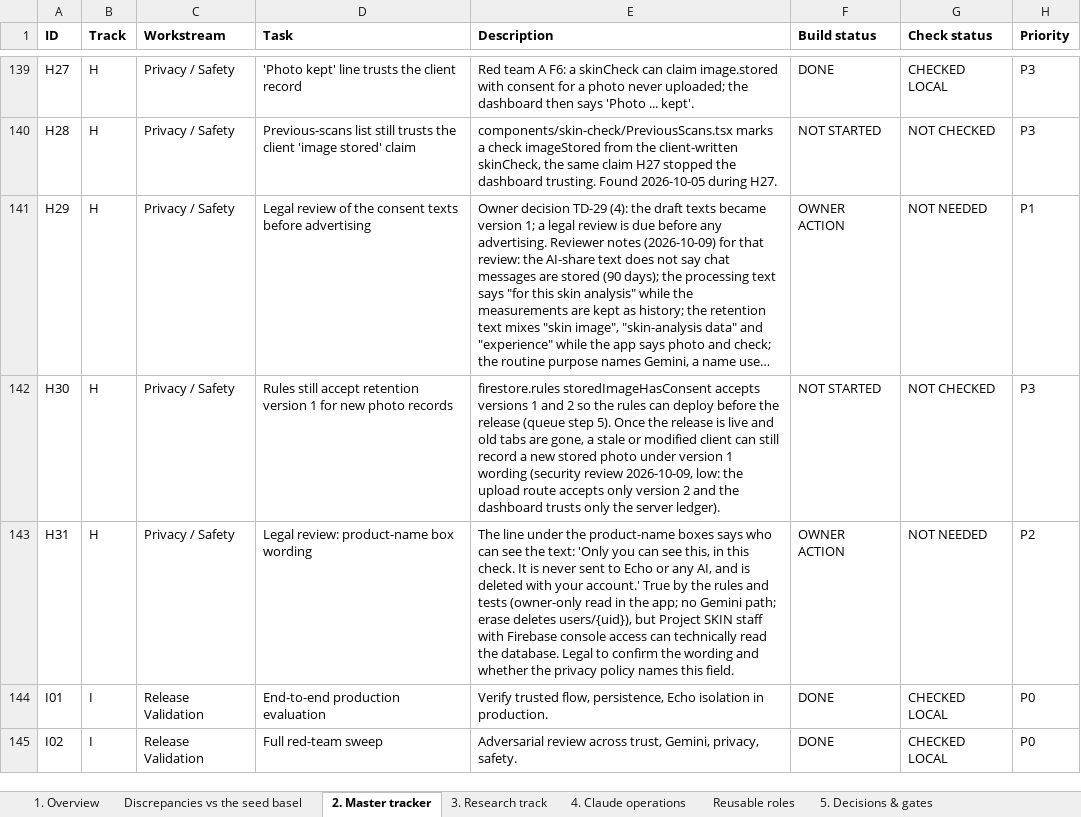
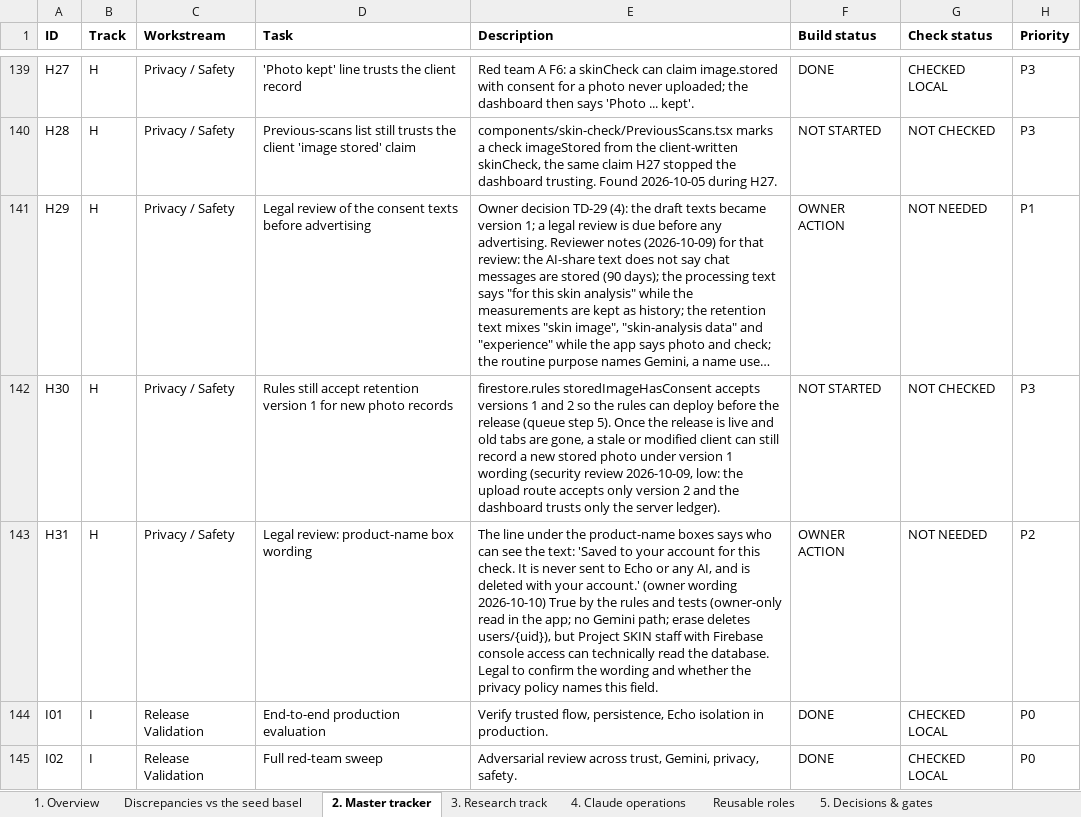
Before and after one commit to Divit-aggarwal/skin-check, an Excel workbook: docs/PROJECT_SKIN_EXECUTION_TRACKER.xlsx, sheet 2. Master tracker, drawn as a sheet; only a part is shown, gaps mark what is left out; long unchanged cells end in …; values as stored, in another font and other column widths than the file's, no borders; the diff names each change by its address in the sheet, - before the commit and + after, or states it on an @@ line.

```diff
--- a/docs/PROJECT_SKIN_EXECUTION_TRACKER.xlsx (sheet 2. Master tracker)
+++ b/docs/PROJECT_SKIN_EXECUTION_TRACKER.xlsx (sheet 2. Master tracker)
-E143 (Description): …the text: 'Only you can see this, in this check. It is never sent to Echo or any AI, and is deleted with your account.' True by…
+E143 (Description): …the text: 'Saved to your account for this check. It is never sent to Echo or any AI, and is deleted with your account.' (owner wording 2026-10-10) True by…
```
Also changed, not shown: 5 other files.
